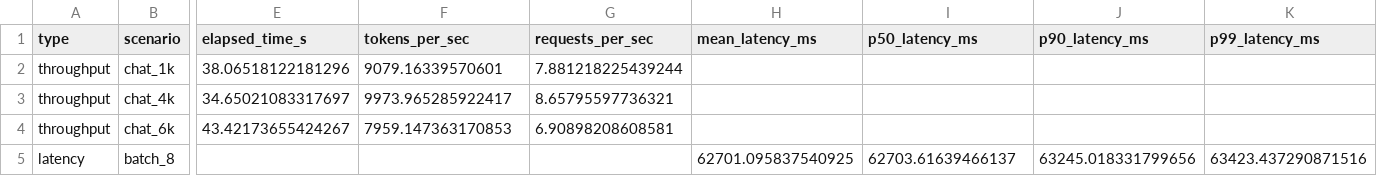
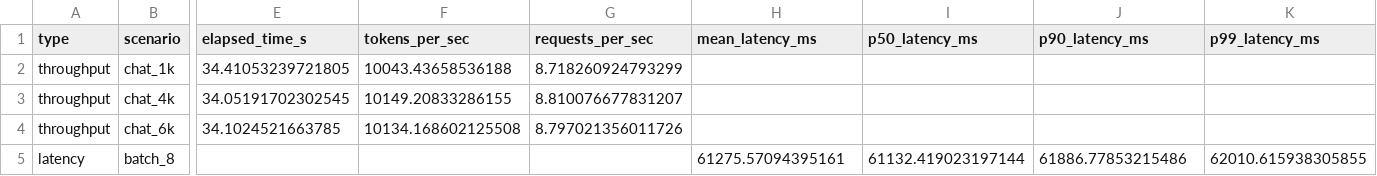
Before and after one commit to venotyh/vllm-plugin-FL, a CSV file: benchmarks/flagos_eval/bench_summary.csv, drawn as a sheet; only a part is shown, gaps mark what is left out; the diff names each change by its address in the sheet, - before the commit and + after, or states it on an @@ line.

Commit message:
bench result after fp8
Signed-off-by: venotyh <230992611+venotyh@users.noreply.github.com>

```diff
--- a/benchmarks/flagos_eval/bench_summary.csv
+++ b/benchmarks/flagos_eval/bench_summary.csv
-E2 (elapsed_time_s): 38.06518122181296
+E2 (elapsed_time_s): 34.41053239721805
-F2 (tokens_per_sec): 9079.16339570601
+F2 (tokens_per_sec): 10043.43658536188
-G2 (requests_per_sec): 7.881218225439244
+G2 (requests_per_sec): 8.718260924793299
-E3 (elapsed_time_s): 34.65021083317697
+E3 (elapsed_time_s): 34.05191702302545
-F3 (tokens_per_sec): 9973.965285922417
+F3 (tokens_per_sec): 10149.20833286155
-G3 (requests_per_sec): 8.65795597736321
+G3 (requests_per_sec): 8.810076677831207
-E4 (elapsed_time_s): 43.42173655424267
+E4 (elapsed_time_s): 34.1024521663785
-F4 (tokens_per_sec): 7959.147363170853
+F4 (tokens_per_sec): 10134.168602125508
-G4 (requests_per_sec): 6.90898208608581
+G4 (requests_per_sec): 8.797021356011726
-H5 (mean_latency_ms): 62701.095837540925
+H5 (mean_latency_ms): 61275.57094395161
-I5 (p50_latency_ms): 62703.61639466137
+I5 (p50_latency_ms): 61132.419023197144
-J5 (p90_latency_ms): 63245.018331799656
+J5 (p90_latency_ms): 61886.77853215486
-K5 (p99_latency_ms): 63423.437290871516
+K5 (p99_latency_ms): 62010.615938305855
```
Also changed, not shown: 5 other files.
